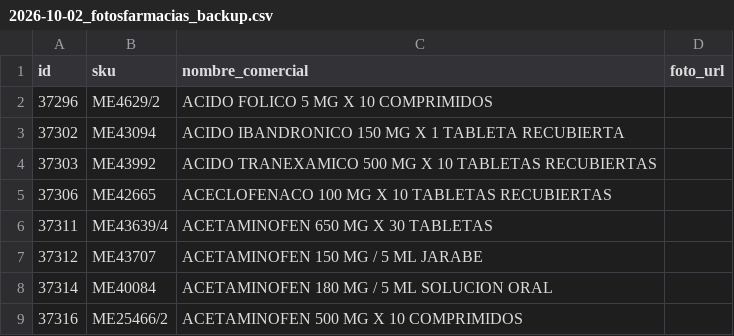
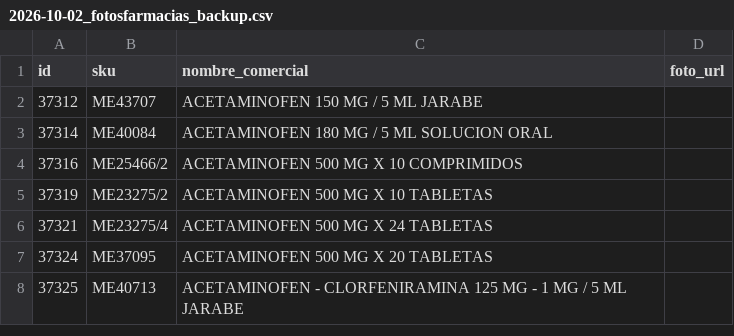
Before and after one commit to viktorlolve/drogueria-carrisan-backend, a CSV file: higia/data/limpiezas/2026-10-02_fotosfarmacias_backup.csv, drawn as a sheet; only a part is shown; the shorter side is filled out with more unchanged rows.

```diff
--- a/higia/data/limpiezas/2026-10-02_fotosfarmacias_backup.csv
+++ b/higia/data/limpiezas/2026-10-02_fotosfarmacias_backup.csv
@@ -1,7 +1,2 @@
 id,sku,nombre_comercial,foto_url
-37296,ME4629/2,ACIDO FOLICO 5 MG X 10 COMPRIMIDOS,
-37302,ME43094,ACIDO IBANDRONICO 150 MG X 1 TABLETA RECUBIERTA,
-37303,ME43992,ACIDO TRANEXAMICO 500 MG X 10 TABLETAS RECUBIERTAS,
-37306,ME42665,ACECLOFENACO 100 MG X 10 TABLETAS RECUBIERTAS,
-37311,ME43639/4,ACETAMINOFEN 650 MG X 30 TABLETAS,
 37312,ME43707,ACETAMINOFEN 150 MG / 5 ML JARABE,
```
Also changed, not shown: higia/data/limpiezas/2026-10-02_fotosfarmacias_cruce.csv, 4 other files.
